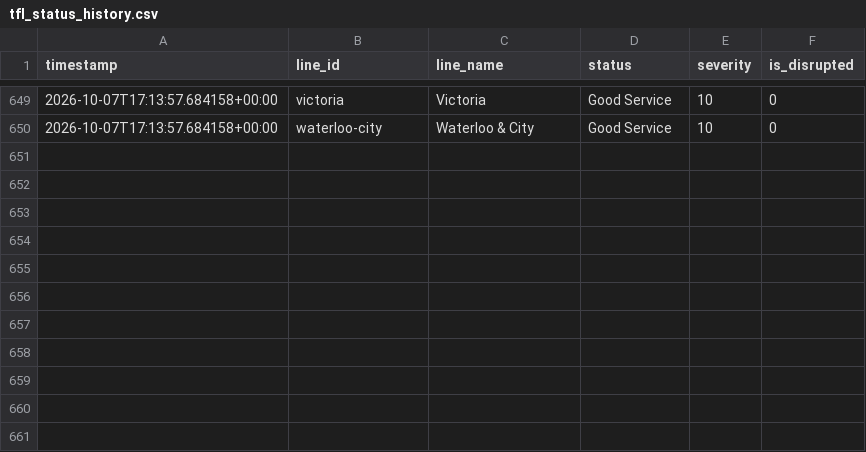
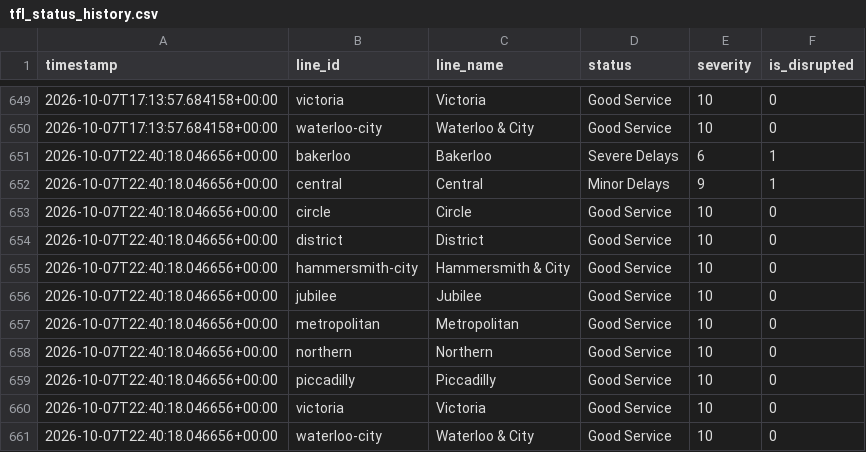
Before and after one commit to MFaisal077/TFL-Analaysis-Project, a CSV file: data/tfl_status_history.csv, drawn as a sheet; only a part is shown, gaps mark what is left out.

```diff
--- a/data/tfl_status_history.csv
+++ b/data/tfl_status_history.csv
@@ -650 +650,12 @@ timestamp,line_id,line_name,status,severity,is_disrupted
 2026-10-07T17:13:57.684158+00:00,waterloo-city,Waterloo & City,Good Service,10,0
+2026-10-07T22:40:18.046656+00:00,bakerloo,Bakerloo,Severe Delays,6,1
+2026-10-07T22:40:18.046656+00:00,central,Central,Minor Delays,9,1
+2026-10-07T22:40:18.046656+00:00,circle,Circle,Good Service,10,0
+2026-10-07T22:40:18.046656+00:00,district,District,Good Service,10,0
+2026-10-07T22:40:18.046656+00:00,hammersmith-city,Hammersmith & City,Good Service,10,0
+2026-10-07T22:40:18.046656+00:00,jubilee,Jubilee,Good Service,10,0
+2026-10-07T22:40:18.046656+00:00,metropolitan,Metropolitan,Good Service,10,0
+2026-10-07T22:40:18.046656+00:00,northern,Northern,Good Service,10,0
+2026-10-07T22:40:18.046656+00:00,piccadilly,Piccadilly,Good Service,10,0
+2026-10-07T22:40:18.046656+00:00,victoria,Victoria,Good Service,10,0
+2026-10-07T22:40:18.046656+00:00,waterloo-city,Waterloo & City,Good Service,10,0
```
Also changed, not shown: 1 other file.
